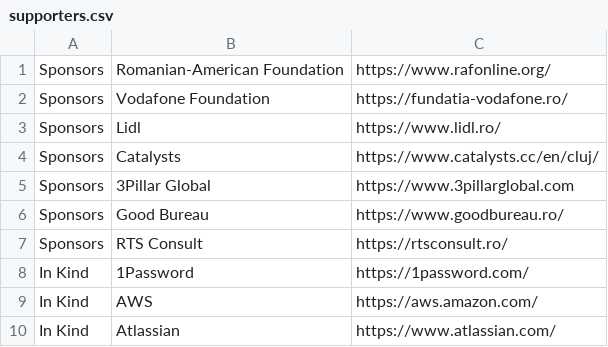
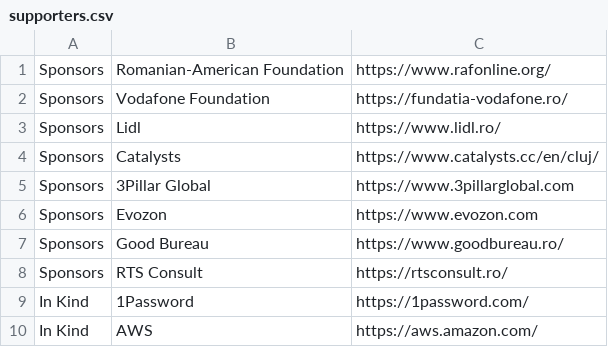
Before and after one commit to code4romania/code4.ro, a CSV file: csv/supporters.csv, drawn as a sheet; only a part is shown; the shorter side is filled out with more unchanged rows.

Commit message:
Add Evozon to Sponsors (#135)

```diff
--- a/csv/supporters.csv
+++ b/csv/supporters.csv
@@ -5,2 +5,3 @@ Sponsors,Catalysts,https://www.catalysts.cc/en/cluj/
 Sponsors,3Pillar Global,https://www.3pillarglobal.com
+Sponsors,Evozon,https://www.evozon.com
 Sponsors,Good Bureau,https://www.goodbureau.ro/
```
Also changed, not shown: 1 other file.
